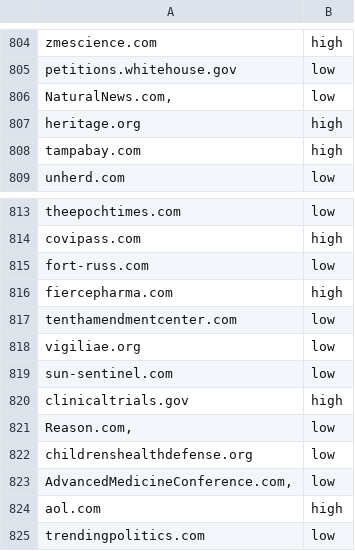
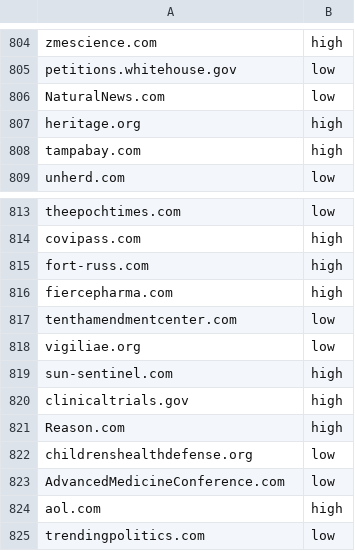
Before and after one commit to gi-ux/BachelorProject, a CSV file: csv/domain_credibility.csv, drawn as a sheet; only a part is shown, gaps mark what is left out.

```diff
--- a/csv/domain_credibility.csv
+++ b/csv/domain_credibility.csv
@@ -805,3 +805,3 @@ zmescience.com,high
 petitions.whitehouse.gov,low
-"NaturalNews.com,",low
+NaturalNews.com,low
 heritage.org,high
@@ -814,3 +814,3 @@ theepochtimes.com,low
 covipass.com,high
-fort-russ.com,low
+fort-russ.com,high
 fiercepharma.com,high
@@ -818,7 +818,7 @@ tenthamendmentcenter.com,low
 vigiliae.org,low
-sun-sentinel.com,low
+sun-sentinel.com,high
 clinicaltrials.gov,high
-"Reason.com,",low
+Reason.com,high
 childrenshealthdefense.org,low
-"AdvancedMedicineConference.com,",low
+AdvancedMedicineConference.com,low
 aol.com,high
```
Also changed, not shown: 3 other files.
